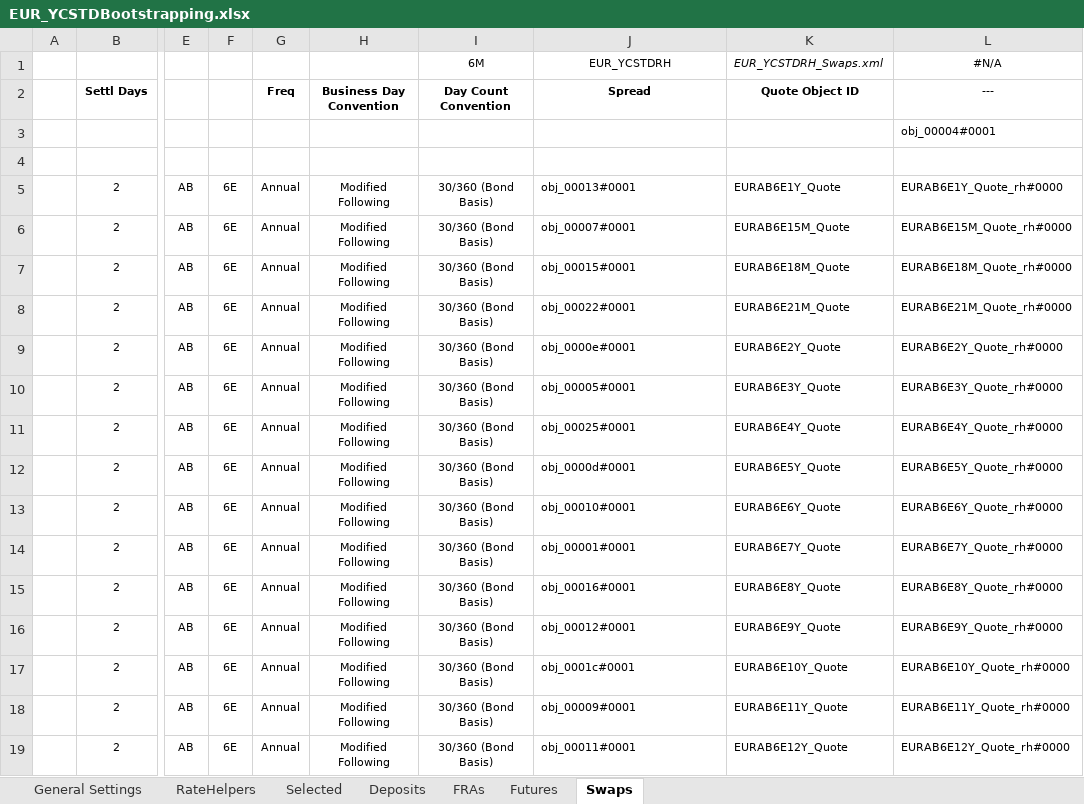
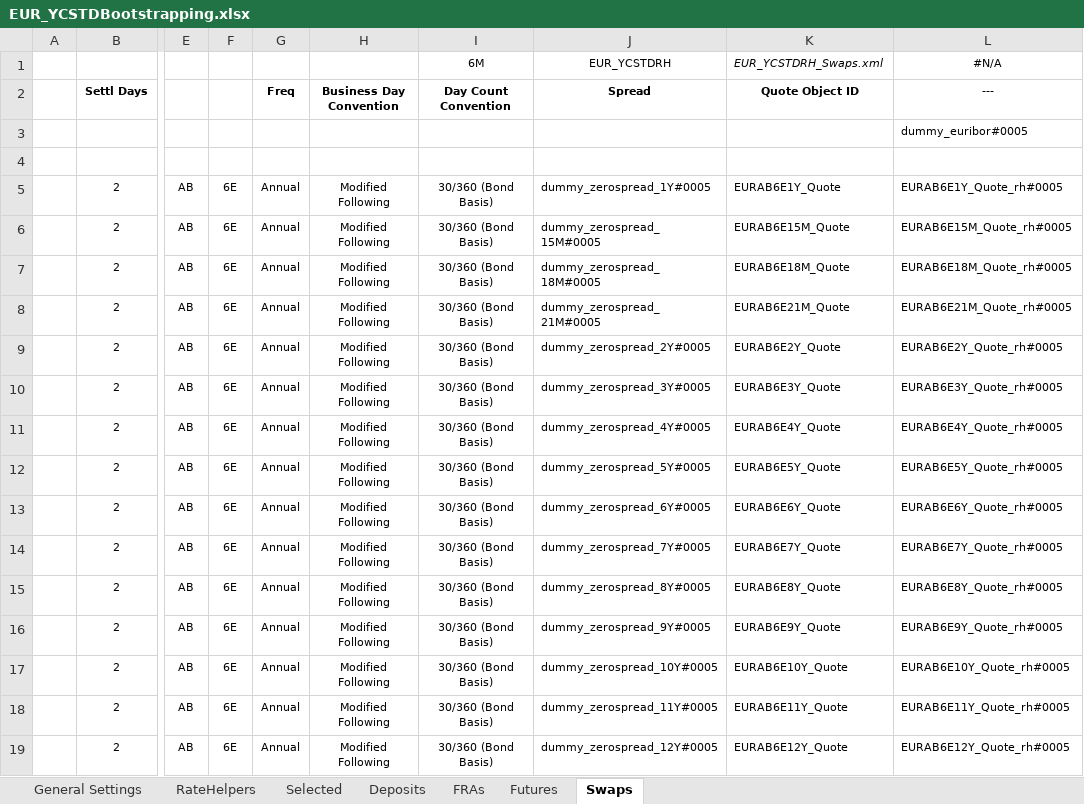
Before and after one commit to eehlers/QuantLibXL, an Excel workbook: Data2/XLS/EUR/EUR_YCSTDBootstrapping.xlsx, sheet Swaps, drawn as a sheet; only a part is shown, gaps mark what is left out; values as stored, in another font and other column widths than the file's, no borders; the diff covers the shown part only; the diff names each change by its address in the sheet, - before the commit and + after, or states it on an @@ line.

```diff
--- a/Data2/XLS/EUR/EUR_YCSTDBootstrapping.xlsx (sheet Swaps)
+++ b/Data2/XLS/EUR/EUR_YCSTDBootstrapping.xlsx (sheet Swaps)
-L3 (---): obj_00004#0001
+L3 (---): dummy_euribor#0005
-J5 (Spread): obj_00013#0001
+J5 (Spread): dummy_zerospread_1Y#0005
-L5 (---): EURAB6E1Y_Quote_rh#0000
+L5 (---): EURAB6E1Y_Quote_rh#0005
-J6 (Spread): obj_00007#0001
+J6 (Spread): dummy_zerospread_15M#0005
-L6 (---): EURAB6E15M_Quote_rh#0000
+L6 (---): EURAB6E15M_Quote_rh#0005
-J7 (Spread): obj_00015#0001
+J7 (Spread): dummy_zerospread_18M#0005
-L7 (---): EURAB6E18M_Quote_rh#0000
+L7 (---): EURAB6E18M_Quote_rh#0005
-J8 (Spread): obj_00022#0001
+J8 (Spread): dummy_zerospread_21M#0005
-L8 (---): EURAB6E21M_Quote_rh#0000
+L8 (---): EURAB6E21M_Quote_rh#0005
-J9 (Spread): obj_0000e#0001
+J9 (Spread): dummy_zerospread_2Y#0005
-L9 (---): EURAB6E2Y_Quote_rh#0000
+L9 (---): EURAB6E2Y_Quote_rh#0005
-J10 (Spread): obj_00005#0001
+J10 (Spread): dummy_zerospread_3Y#0005
-L10 (---): EURAB6E3Y_Quote_rh#0000
+L10 (---): EURAB6E3Y_Quote_rh#0005
-J11 (Spread): obj_00025#0001
+J11 (Spread): dummy_zerospread_4Y#0005
-L11 (---): EURAB6E4Y_Quote_rh#0000
+L11 (---): EURAB6E4Y_Quote_rh#0005
-J12 (Spread): obj_0000d#0001
+J12 (Spread): dummy_zerospread_5Y#0005
-L12 (---): EURAB6E5Y_Quote_rh#0000
+L12 (---): EURAB6E5Y_Quote_rh#0005
-J13 (Spread): obj_00010#0001
+J13 (Spread): dummy_zerospread_6Y#0005
-L13 (---): EURAB6E6Y_Quote_rh#0000
+L13 (---): EURAB6E6Y_Quote_rh#0005
-J14 (Spread): obj_00001#0001
+J14 (Spread): dummy_zerospread_7Y#0005
-L14 (---): EURAB6E7Y_Quote_rh#0000
+L14 (---): EURAB6E7Y_Quote_rh#0005
-J15 (Spread): obj_00016#0001
+J15 (Spread): dummy_zerospread_8Y#0005
-L15 (---): EURAB6E8Y_Quote_rh#0000
+L15 (---): EURAB6E8Y_Quote_rh#0005
-J16 (Spread): obj_00012#0001
+J16 (Spread): dummy_zerospread_9Y#0005
-L16 (---): EURAB6E9Y_Quote_rh#0000
+L16 (---): EURAB6E9Y_Quote_rh#0005
-J17 (Spread): obj_0001c#0001
+J17 (Spread): dummy_zerospread_10Y#0005
-L17 (---): EURAB6E10Y_Quote_rh#0000
+L17 (---): EURAB6E10Y_Quote_rh#0005
-J18 (Spread): obj_00009#0001
+J18 (Spread): dummy_zerospread_11Y#0005
-L18 (---): EURAB6E11Y_Quote_rh#0000
+L18 (---): EURAB6E11Y_Quote_rh#0005
-J19 (Spread): obj_00011#0001
+J19 (Spread): dummy_zerospread_12Y#0005
-L19 (---): EURAB6E12Y_Quote_rh#0000
+L19 (---): EURAB6E12Y_Quote_rh#0005
```
Also changed, not shown: 44 edited cells elsewhere in this sheet, sheet RateHelpers, sheet Futures, sheet Selected, sheet FRAs, sheet Deposits, sheet General Settings, Data2/XLS/EUR/EUR_JumpsQuotesFeedON.xlsx, Data2/XLS/EUR/EUR_YCONBootstrapping.xlsm.
